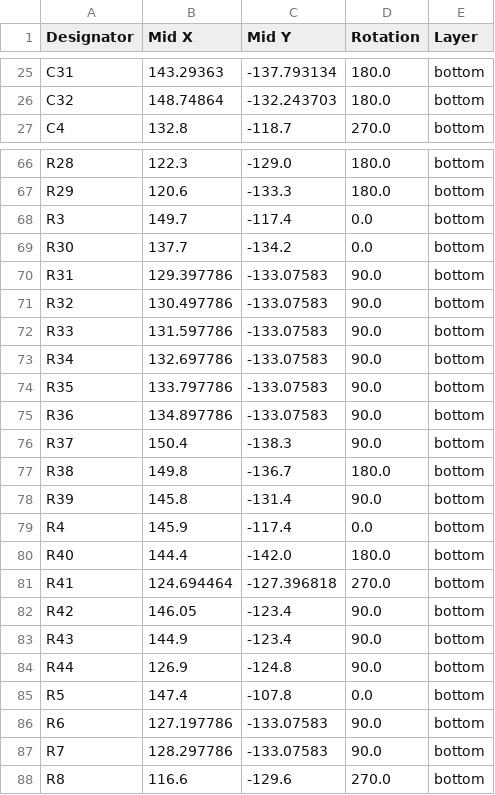
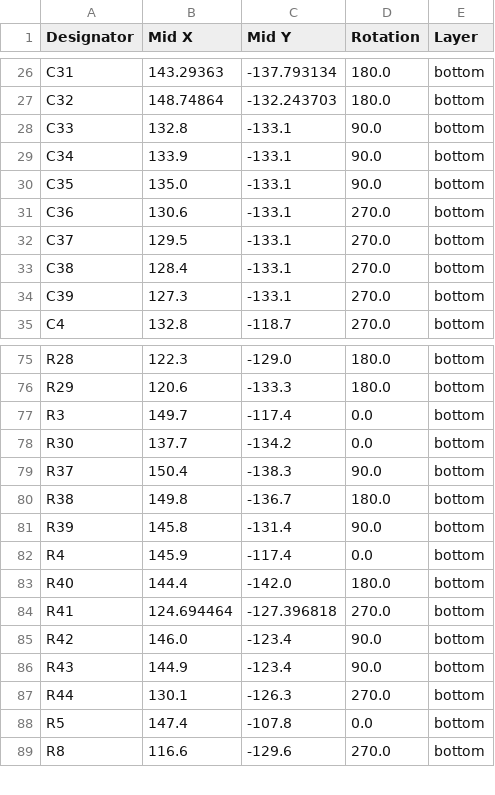
Before and after one commit to mszkowalik/CE_Dongle_v3_schematic, a CSV file: src/CE_Dongle_V3/production/positions.csv, drawn as a sheet; only a part is shown, gaps mark what is left out; the diff covers the shown part only.

```diff
--- a/src/CE_Dongle_V3/production/positions.csv
+++ b/src/CE_Dongle_V3/production/positions.csv
@@ -26,2 +27,9 @@ C31,143.29363,-137.793134,180.0,bottom
 C32,148.74864,-132.243703,180.0,bottom
+C33,132.8,-133.1,90.0,bottom
+C34,133.9,-133.1,90.0,bottom
+C35,135.0,-133.1,90.0,bottom
+C36,130.6,-133.1,270.0,bottom
+C37,129.5,-133.1,270.0,bottom
+C38,128.4,-133.1,270.0,bottom
+C39,127.3,-133.1,270.0,bottom
 C4,132.8,-118.7,270.0,bottom
@@ -69,8 +78,2 @@ R3,149.7,-117.4,0.0,bottom
 R30,137.7,-134.2,0.0,bottom
-R31,129.397786,-133.07583,90.0,bottom
-R32,130.497786,-133.07583,90.0,bottom
-R33,131.597786,-133.07583,90.0,bottom
-R34,132.697786,-133.07583,90.0,bottom
-R35,133.797786,-133.07583,90.0,bottom
-R36,134.897786,-133.07583,90.0,bottom
 R37,150.4,-138.3,90.0,bottom
@@ -81,8 +84,6 @@ R40,144.4,-142.0,180.0,bottom
 R41,124.694464,-127.396818,270.0,bottom
-R42,146.05,-123.4,90.0,bottom
+R42,146.0,-123.4,90.0,bottom
 R43,144.9,-123.4,90.0,bottom
-R44,126.9,-124.8,90.0,bottom
+R44,130.1,-126.3,270.0,bottom
 R5,147.4,-107.8,0.0,bottom
-R6,127.197786,-133.07583,90.0,bottom
-R7,128.297786,-133.07583,90.0,bottom
 R8,116.6,-129.6,270.0,bottom
```
Also changed, not shown: 2 added rows and 37 edited cells elsewhere in this file, src/CE_Dongle_V3/production/bom.csv, src/CE_Dongle_V3/production/designators.csv, 12 other files.
